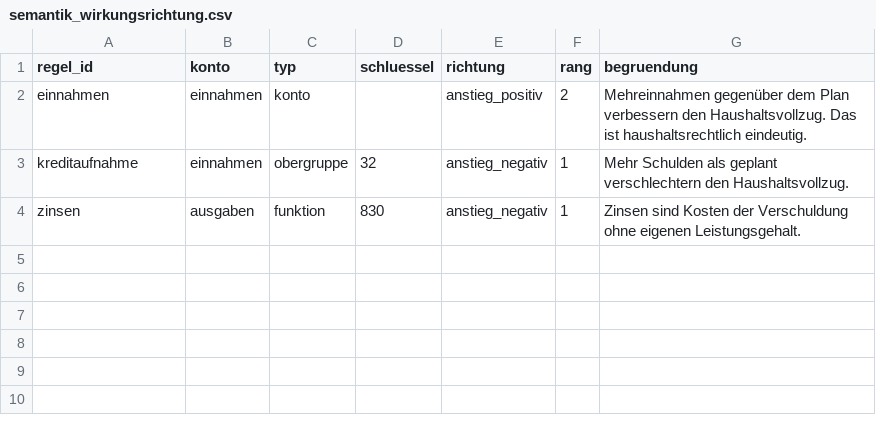
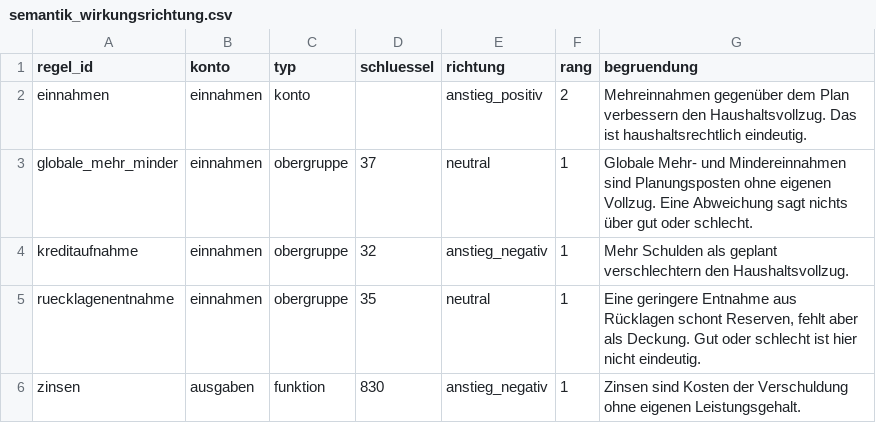
Before and after one commit to alexander-walz/haushaltsblick, a CSV file: dbt/seeds/semantik_wirkungsrichtung.csv, drawn as a sheet; the diff names each change by its address in the sheet, - before the commit and + after, or states it on an @@ line.

```diff
--- a/dbt/seeds/semantik_wirkungsrichtung.csv
+++ b/dbt/seeds/semantik_wirkungsrichtung.csv
+row 3: globale_mehr_minder | einnahmen | obergruppe | 37 | neutral | 1 | Globale Mehr- und Mindereinnahmen sind Planungsposten ohne eigenen Vollzug. Eine Abweichung sagt nichts über gut oder schlecht.
+row 5: ruecklagenentnahme | einnahmen | obergruppe | 35 | neutral | 1 | Eine geringere Entnahme aus Rücklagen schont Reserven, fehlt aber als Deckung. Gut oder schlecht ist hier nicht eindeutig.
```
Also changed, not shown: 11 other files.
